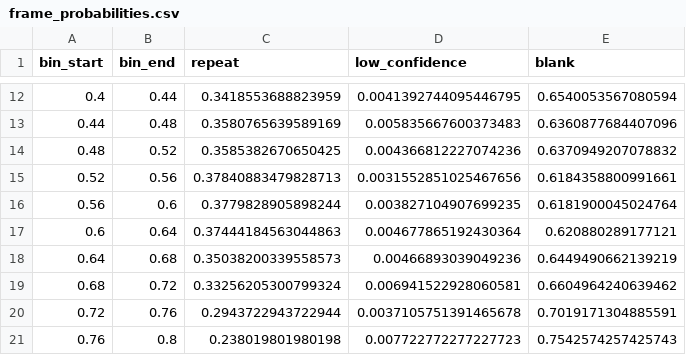
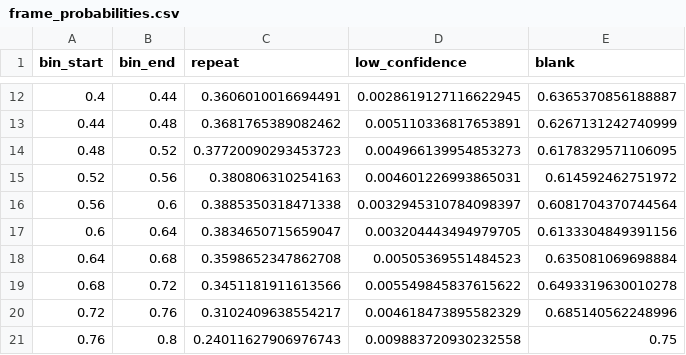
Before and after one commit to vnmo/EdgeDroid2, a CSV file: edgedroid/data/resources/frame_probabilities.csv, drawn as a sheet; only a part is shown, gaps mark what is left out; the diff covers the shown part only.

```diff
--- a/edgedroid/data/resources/frame_probabilities.csv
+++ b/edgedroid/data/resources/frame_probabilities.csv
@@ -12,10 +12,10 @@ bin_start,bin_end,repeat,low_confidence,blank
-0.4,0.44,0.3418553688823959,0.0041392744095446795,0.6540053567080594
-0.44,0.48,0.3580765639589169,0.005835667600373483,0.6360877684407096
-0.48,0.52,0.3585382670650425,0.004366812227074236,0.6370949207078832
-0.52,0.56,0.37840883479828713,0.0031552851025467656,0.6184358800991661
-0.56,0.6,0.3779828905898244,0.003827104907699235,0.6181900045024764
-0.6,0.64,0.37444184563044863,0.004677865192430364,0.620880289177121
-0.64,0.68,0.35038200339558573,0.00466893039049236,0.6449490662139219
-0.68,0.72,0.33256205300799324,0.006941522928060581,0.6604964240639462
-0.72,0.76,0.2943722943722944,0.0037105751391465678,0.7019171304885591
-0.76,0.8,0.238019801980198,0.007722772277227723,0.7542574257425743
+0.4,0.44,0.3606010016694491,0.0028619127116622945,0.6365370856188887
+0.44,0.48,0.3681765389082462,0.005110336817653891,0.6267131242740999
+0.48,0.52,0.37720090293453723,0.004966139954853273,0.6178329571106095
+0.52,0.56,0.380806310254163,0.004601226993865031,0.614592462751972
+0.56,0.6,0.3885350318471338,0.0032945310784098397,0.6081704370744564
+0.6,0.64,0.3834650715659047,0.003204443494979705,0.6133304849391156
+0.64,0.68,0.3598652347862708,0.00505369551484523,0.635081069698884
+0.68,0.72,0.3451181911613566,0.005549845837615622,0.6493319630010278
+0.72,0.76,0.3102409638554217,0.004618473895582329,0.685140562248996
+0.76,0.8,0.24011627906976743,0.009883720930232558,0.75
```
Also changed, not shown: 45 edited cells elsewhere in this file.
